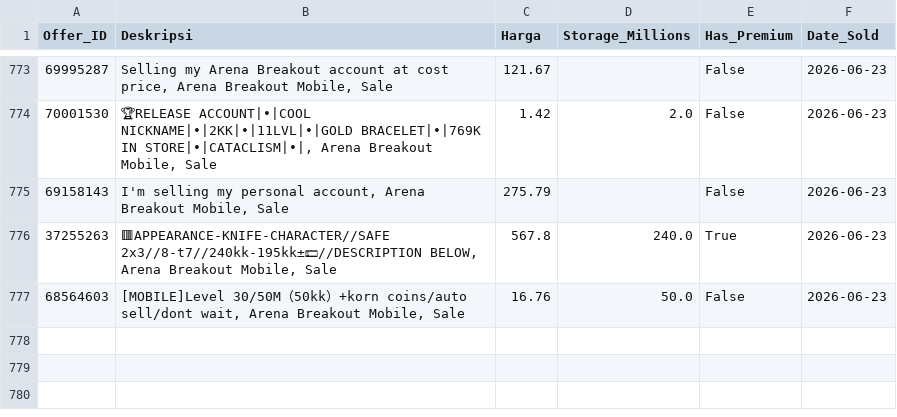
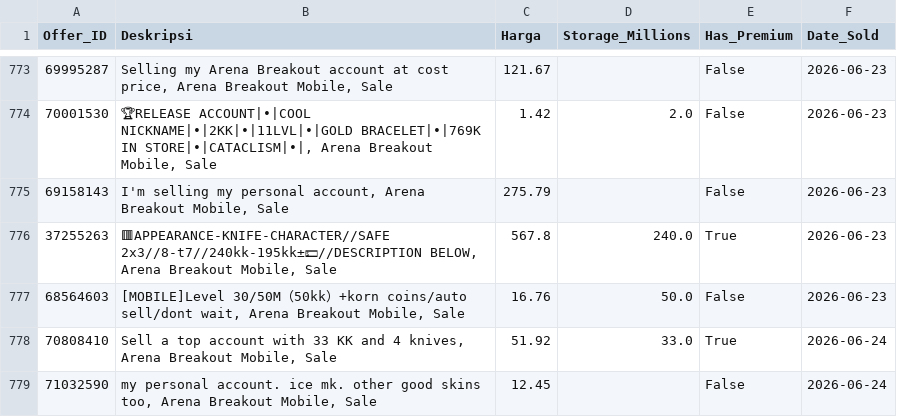
Before and after one commit to mozz-bot/funpay-tracker, a CSV file: sold_accounts.csv, drawn as a sheet; only a part is shown, gaps mark what is left out; the diff names each change by its address in the sheet, - before the commit and + after, or states it on an @@ line.

```diff
--- a/sold_accounts.csv
+++ b/sold_accounts.csv
+row 778: 70808410 | Sell a top account with 33 KK and 4 knives, Arena Breakout Mobile, Sale | 51.92 | 33.0 | True | 2026-06-24
+row 779: 71032590 | my personal account. ice mk. other good skins too, Arena Breakout Mobile, Sale | 12.45 |  | False | 2026-06-24
```
Also changed, not shown: active_listings.csv.
